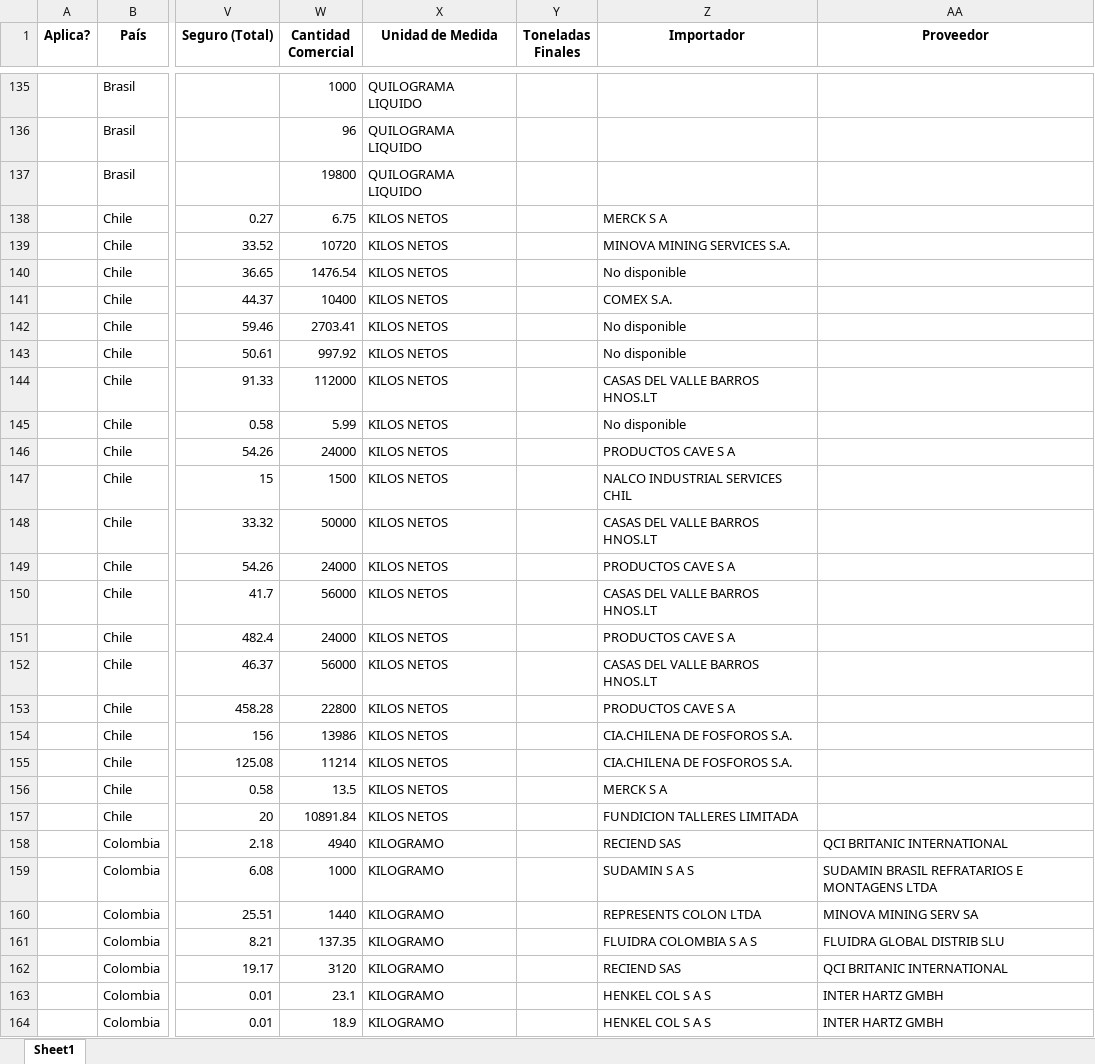
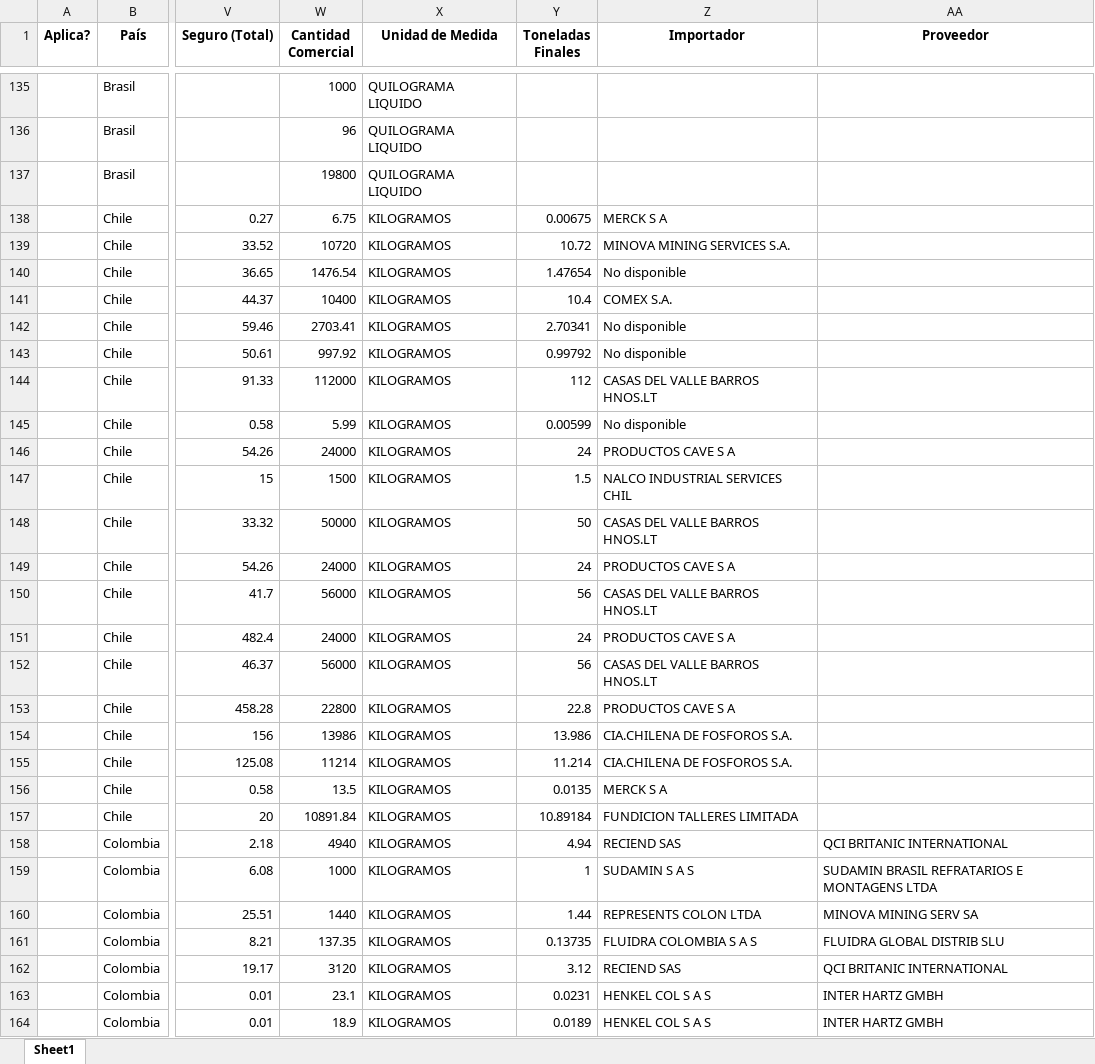
Before and after one commit to GabyDev2025/ReporteImportaciones, an Excel workbook: importaciones_unificadas.xlsx, sheet Sheet1, drawn as a sheet; only a part is shown, gaps mark what is left out; values as stored, in another font and other column widths than the file's, no borders; the diff covers the shown part only; the diff names each change by its address in the sheet, - before the commit and + after, or states it on an @@ line.

Commit message:
ok unidad de medida, toneladas finales

```diff
--- a/importaciones_unificadas.xlsx (sheet Sheet1)
+++ b/importaciones_unificadas.xlsx (sheet Sheet1)
-X138:X157 (Unidad de Medida): KILOS NETOS
+X138:X157 (Unidad de Medida): KILOGRAMOS
-Y138 (Toneladas Finales): (empty)
+Y138 (Toneladas Finales): 0.00675
-Y139 (Toneladas Finales): (empty)
+Y139 (Toneladas Finales): 10.72
-Y140 (Toneladas Finales): (empty)
+Y140 (Toneladas Finales): 1.47654
-Y141 (Toneladas Finales): (empty)
+Y141 (Toneladas Finales): 10.4
-Y142 (Toneladas Finales): (empty)
+Y142 (Toneladas Finales): 2.70341
-Y143 (Toneladas Finales): (empty)
+Y143 (Toneladas Finales): 0.99792
-Y144 (Toneladas Finales): (empty)
+Y144 (Toneladas Finales): 112
-Y145 (Toneladas Finales): (empty)
+Y145 (Toneladas Finales): 0.00599
-Y146 (Toneladas Finales): (empty)
+Y146 (Toneladas Finales): 24
-Y147 (Toneladas Finales): (empty)
+Y147 (Toneladas Finales): 1.5
-Y148 (Toneladas Finales): (empty)
+Y148 (Toneladas Finales): 50
-Y149 (Toneladas Finales): (empty)
+Y149 (Toneladas Finales): 24
-Y150 (Toneladas Finales): (empty)
+Y150 (Toneladas Finales): 56
-Y151 (Toneladas Finales): (empty)
+Y151 (Toneladas Finales): 24
-Y152 (Toneladas Finales): (empty)
+Y152 (Toneladas Finales): 56
-Y153 (Toneladas Finales): (empty)
+Y153 (Toneladas Finales): 22.8
-Y154 (Toneladas Finales): (empty)
+Y154 (Toneladas Finales): 13.986
-Y155 (Toneladas Finales): (empty)
+Y155 (Toneladas Finales): 11.214
-Y156 (Toneladas Finales): (empty)
+Y156 (Toneladas Finales): 0.0135
-Y157 (Toneladas Finales): (empty)
+Y157 (Toneladas Finales): 10.89184
-X158:X164 (Unidad de Medida): KILOGRAMO
+X158:X164 (Unidad de Medida): KILOGRAMOS
-Y158 (Toneladas Finales): (empty)
+Y158 (Toneladas Finales): 4.94
-Y159 (Toneladas Finales): (empty)
+Y159 (Toneladas Finales): 1
-Y160 (Toneladas Finales): (empty)
+Y160 (Toneladas Finales): 1.44
-Y161 (Toneladas Finales): (empty)
+Y161 (Toneladas Finales): 0.13735
-Y162 (Toneladas Finales): (empty)
+Y162 (Toneladas Finales): 3.12
-Y163 (Toneladas Finales): (empty)
+Y163 (Toneladas Finales): 0.0231
-Y164 (Toneladas Finales): (empty)
+Y164 (Toneladas Finales): 0.0189
```
Also changed, not shown: 194 edited cells elsewhere in this sheet, 1 other file.
